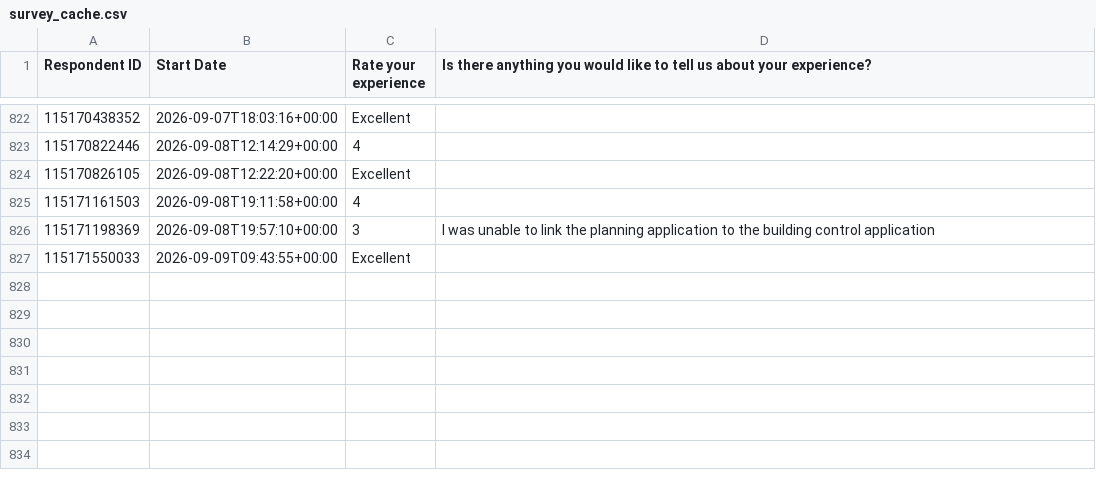
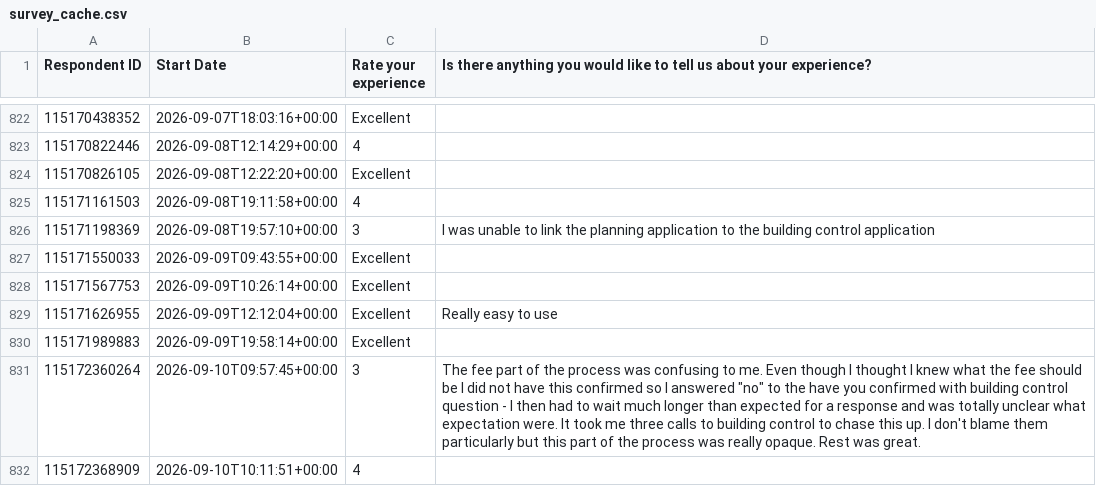
Before and after one commit to NidaAzizMirza/BCFeedback_dashboard, a CSV file: data/survey_cache.csv, drawn as a sheet; only a part is shown, gaps mark what is left out; the diff names each change by its address in the sheet, - before the commit and + after, or states it on an @@ line.

```diff
--- a/data/survey_cache.csv
+++ b/data/survey_cache.csv
+row 828: 115171567753 | 2026-09-09T10:26:14+00:00 | Excellent
+row 829: 115171626955 | 2026-09-09T12:12:04+00:00 | Excellent | Really easy to use
+row 830: 115171989883 | 2026-09-09T19:58:14+00:00 | Excellent
+row 831: 115172360264 | 2026-09-10T09:57:45+00:00 | 3 | The fee part of the process was confusing to me. Even though I thought I knew what the fee should be I did not have this confirmed so I answered "no" to the have you confirmed with building control question - I then had to wait much longer than expected for a response and was totally unclear what expectation were. It took me three calls to building control to chase this up. I don't blame them particularly but this part of the process was really opaque. Rest was great.
+row 832: 115172368909 | 2026-09-10T10:11:51+00:00 | 4
```
Also changed, not shown: 1 other file.
